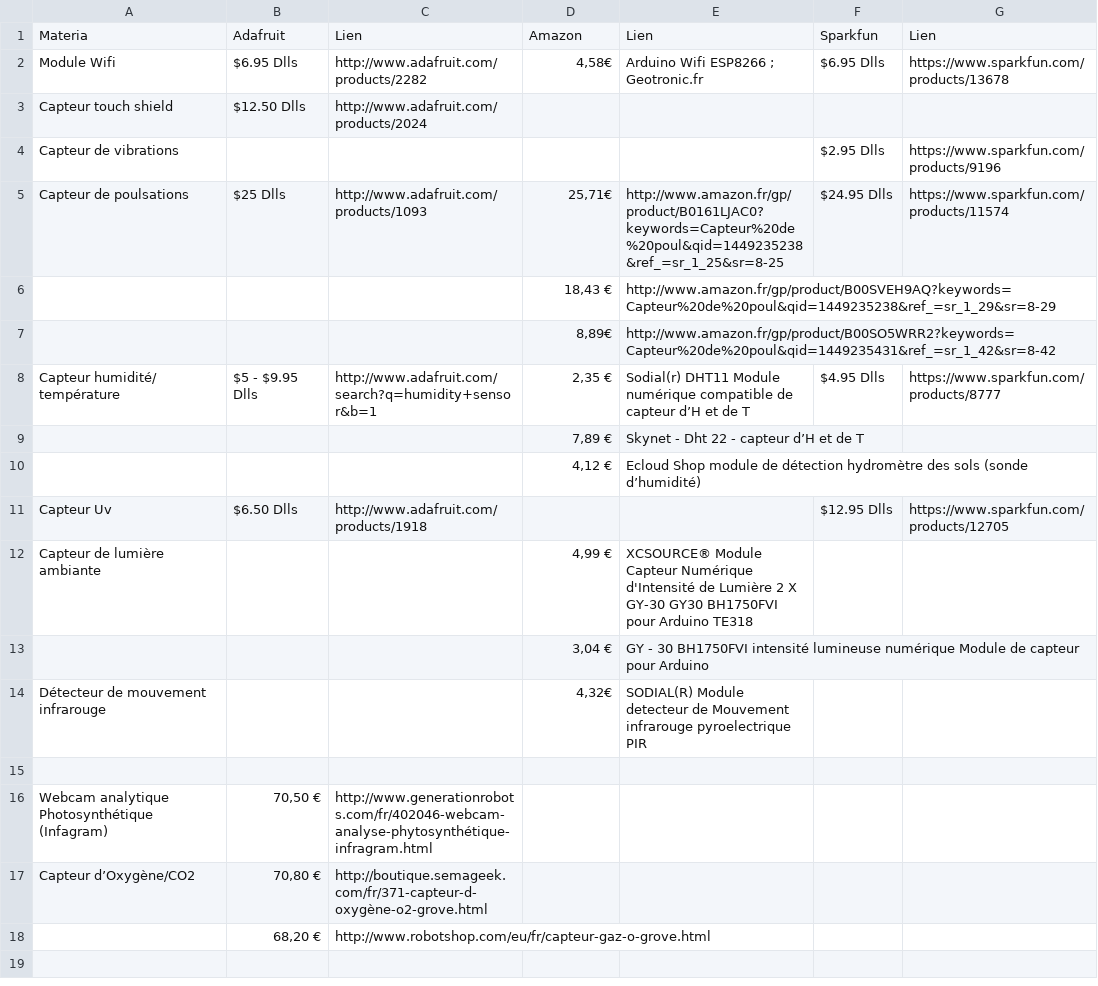
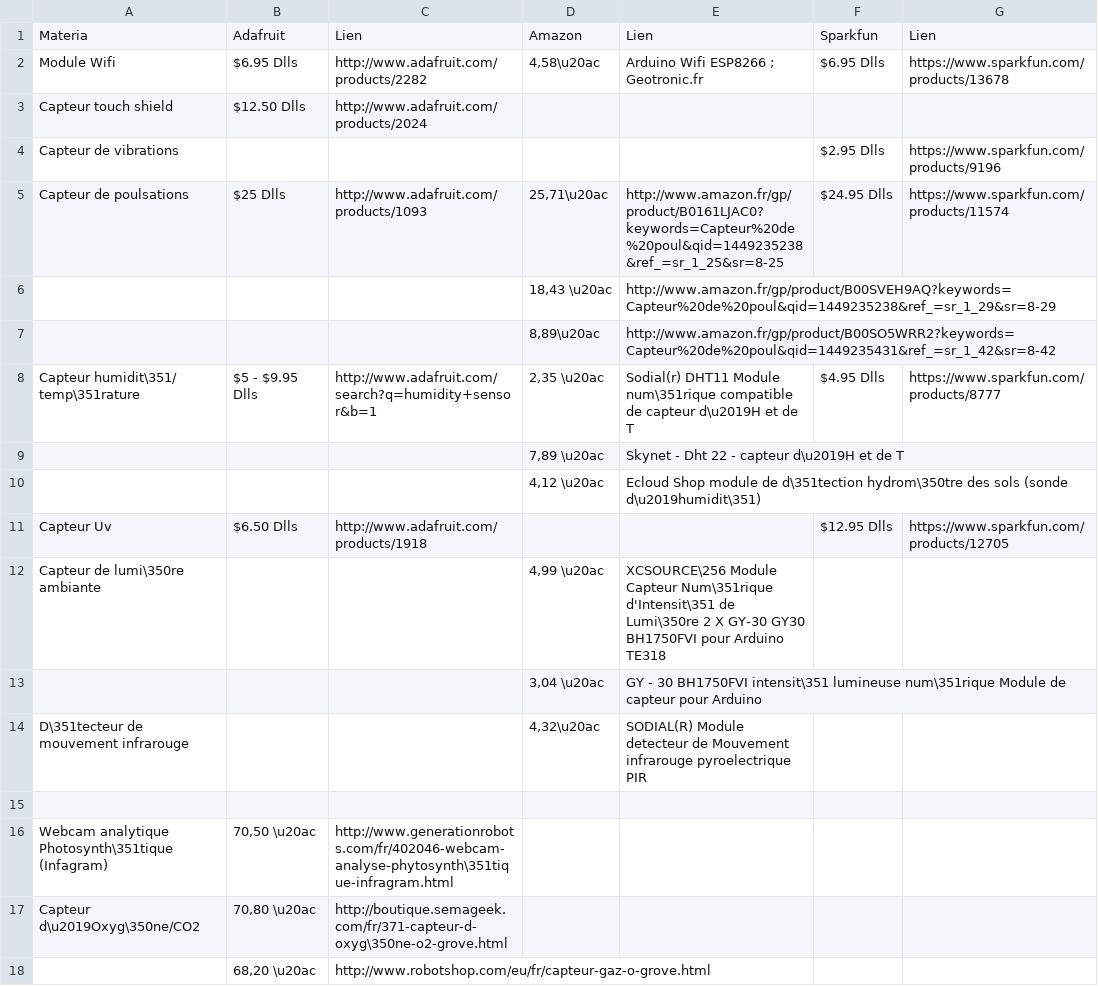
Before and after one commit to v3ga/Workshop_Arduino_M1_DITA_2015, a CSV file: Groupe_plantes/doc/Liste-materiaux.csv, drawn as a sheet.

Commit message:
csv

```diff
--- a/Groupe_plantes/doc/Liste-materiaux.csv
+++ b/Groupe_plantes/doc/Liste-materiaux.csv
@@ -1,21 +1,21 @@
 Materia;Adafruit;Lien;Amazon;Lien;Sparkfun;Lien
-Module Wifi;$6.95 Dlls;http://www.adafruit.com/products/2282;4,58€;"Arduino Wifi ESP8266 ; Geotronic.fr ";$6.95 Dlls;https://www.sparkfun.com/products/13678
+Module Wifi;$6.95 Dlls;http://www.adafruit.com/products/2282;4,58\u20ac;"Arduino Wifi ESP8266 ; Geotronic.fr ";$6.95 Dlls;https://www.sparkfun.com/products/13678
 Capteur touch shield;$12.50 Dlls;http://www.adafruit.com/products/2024;;;;
 Capteur de vibrations;;;;;$2.95 Dlls;https://www.sparkfun.com/products/9196
-Capteur de poulsations;$25 Dlls;http://www.adafruit.com/products/1093;"25,71€
-
-";http://www.amazon.fr/gp/product/B0161LJAC0?keywords=Capteur%20de%20poul&qid=1449235238&ref_=sr_1_25&sr=8-25;$24.95 Dlls;https://www.sparkfun.com/products/11574
-;;;18,43 € ;http://www.amazon.fr/gp/product/B00SVEH9AQ?keywords=Capteur%20de%20poul&qid=1449235238&ref_=sr_1_29&sr=8-29;;
-;;;"8,89€
-";http://www.amazon.fr/gp/product/B00SO5WRR2?keywords=Capteur%20de%20poul&qid=1449235431&ref_=sr_1_42&sr=8-42;;
-Capteur humidité/ température;$5 - $9.95 Dlls;http://www.adafruit.com/search?q=humidity+sensor&b=1;2,35 €;Sodial(r) DHT11 Module numérique compatible de capteur d’H et de T;$4.95 Dlls;https://www.sparkfun.com/products/8777
-;;;7,89 €;Skynet - Dht 22 - capteur d’H et de T ;;
-;;;4,12 €;Ecloud Shop module de détection hydromètre des sols (sonde d’humidité);;
+Capteur de poulsations;$25 Dlls;http://www.adafruit.com/products/1093;"25,71\u20ac
+
+";http://www.amazon.fr/gp/product/B0161LJAC0?keywords=Capteur%20de%20poul&qid=1449235238&ref_=sr_1_25&sr=8-25;$24.95 Dlls;https://www.sparkfun.com/products/11574
+;;;18,43 \u20ac ;http://www.amazon.fr/gp/product/B00SVEH9AQ?keywords=Capteur%20de%20poul&qid=1449235238&ref_=sr_1_29&sr=8-29;;
+;;;"8,89\u20ac
+";http://www.amazon.fr/gp/product/B00SO5WRR2?keywords=Capteur%20de%20poul&qid=1449235431&ref_=sr_1_42&sr=8-42;;
+Capteur humidit\351/ temp\351rature;$5 - $9.95 Dlls;http://www.adafruit.com/search?q=humidity+sensor&b=1;2,35 \u20ac;Sodial(r) DHT11 Module num\351rique compatible de capteur d\u2019H et de T;$4.95 Dlls;https://www.sparkfun.com/products/8777
+;;;7,89 \u20ac;Skynet - Dht 22 - capteur d\u2019H et de T ;;
+;;;4,12 \u20ac;Ecloud Shop module de d\351tection hydrom\350tre des sols (sonde d\u2019humidit\351);;
 Capteur Uv;$6.50 Dlls;http://www.adafruit.com/products/1918;;;$12.95 Dlls;https://www.sparkfun.com/products/12705
-Capteur de lumière ambiante;;;4,99 €;XCSOURCE® Module Capteur Numérique d'Intensité de Lumière 2 X GY-30 GY30 BH1750FVI pour Arduino TE318;;
-;;;3,04 €;GY - 30 BH1750FVI intensité lumineuse numérique Module de capteur pour Arduino;;
-Détecteur de mouvement infrarouge;;;4,32€;SODIAL(R) Module detecteur de Mouvement infrarouge pyroelectrique PIR;;
+Capteur de lumi\350re ambiante;;;4,99 \u20ac;XCSOURCE\256 Module Capteur Num\351rique d'Intensit\351 de Lumi\350re 2 X GY-30 GY30 BH1750FVI pour Arduino TE318;;
+;;;3,04 \u20ac;GY - 30 BH1750FVI intensit\351 lumineuse num\351rique Module de capteur pour Arduino;;
+D\351tecteur de mouvement infrarouge;;;4,32\u20ac;SODIAL(R) Module detecteur de Mouvement infrarouge pyroelectrique PIR;;
 ;;;;;;
-Webcam analytique Photosynthétique (Infagram);70,50 €;http://www.generationrobots.com/fr/402046-webcam-analyse-phytosynthétique-infragram.html;;;;
-Capteur d’Oxygène/CO2;70,80 €;http://boutique.semageek.com/fr/371-capteur-d-oxygène-o2-grove.html;;;;
-;68,20 €;http://www.robotshop.com/eu/fr/capteur-gaz-o-grove.html;;;;
+Webcam analytique Photosynth\351tique (Infagram);70,50 \u20ac;http://www.generationrobots.com/fr/402046-webcam-analyse-phytosynth\351tique-infragram.html;;;;
+Capteur d\u2019Oxyg\350ne/CO2;70,80 \u20ac;http://boutique.semageek.com/fr/371-capteur-d-oxyg\350ne-o2-grove.html;;;;
+;68,20 \u20ac;http://www.robotshop.com/eu/fr/capteur-gaz-o-grove.html;;;;
```
